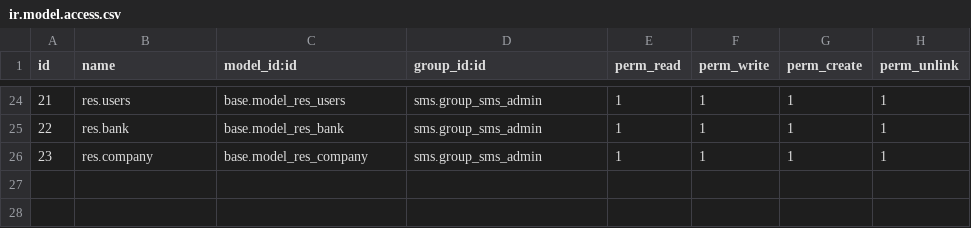
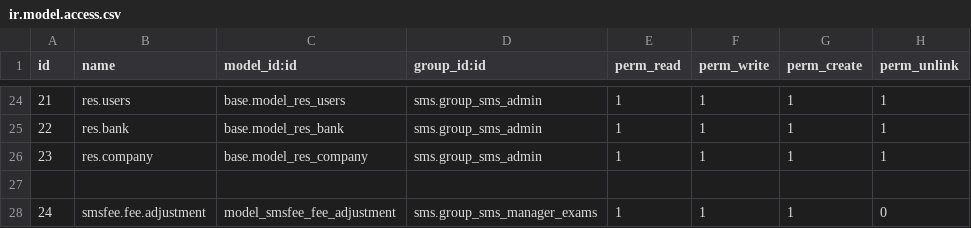
Before and after one commit to francislouie/openecampus, a CSV file: smsfee/security/ir.model.access.csv, drawn as a sheet; only a part is shown, gaps mark what is left out.

```diff
--- a/smsfee/security/ir.model.access.csv
+++ b/smsfee/security/ir.model.access.csv
@@ -26 +26,3 @@
 "23","res.company","base.model_res_company","sms.group_sms_admin",1,1,1,1
+
+"24","smsfee.fee.adjustment","model_smsfee_fee_adjustment","sms.group_sms_manager_exams",1,1,1,0
```
Also changed, not shown: smstransport/security/ir.model.access.csv, 4 other files.
